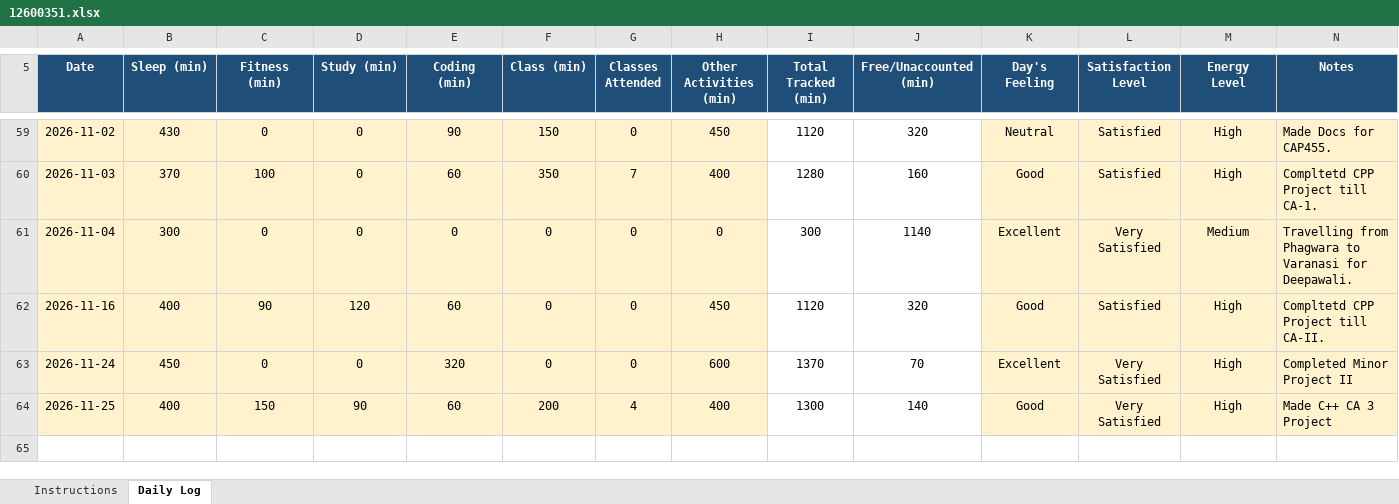
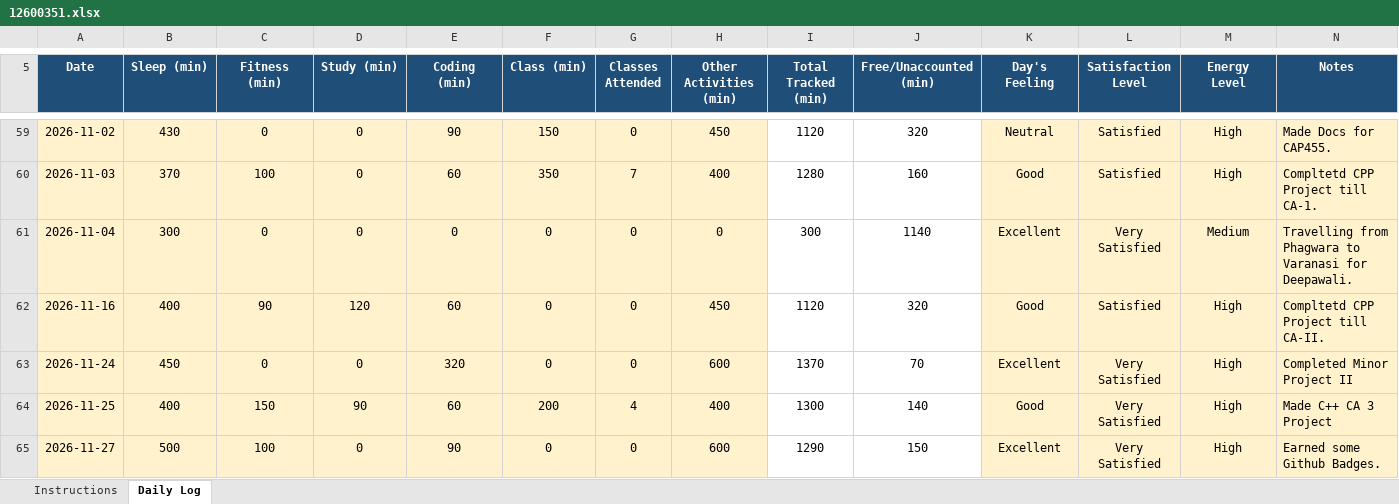
Before and after one commit to kyquip/cap_776, an Excel workbook: 12600351.xlsx, sheet Daily Log, drawn as a sheet; only a part is shown, gaps mark what is left out; values as stored, in another font and other column widths than the file's, no borders; conditional formats not drawn; the diff names each change by its address in the sheet, - before the commit and + after, or states it on an @@ line.

Commit message:
Commit for 27-11-2026

```diff
--- a/12600351.xlsx (sheet Daily Log)
+++ b/12600351.xlsx (sheet Daily Log)
+row 65: 2026-11-27 | 500 | 100 | 0 | 90 | 0 | 0 | 600 | 1290 | 150 | Excellent | Very Satisfied | High | Earned some Github Badges.
```
